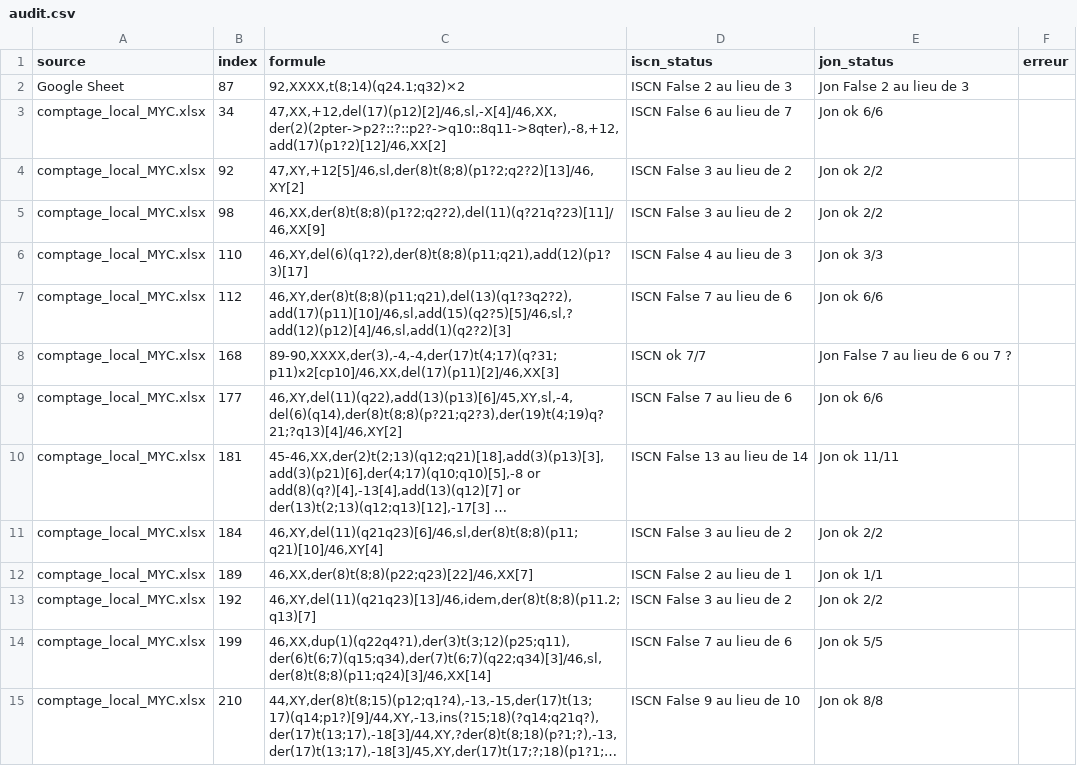
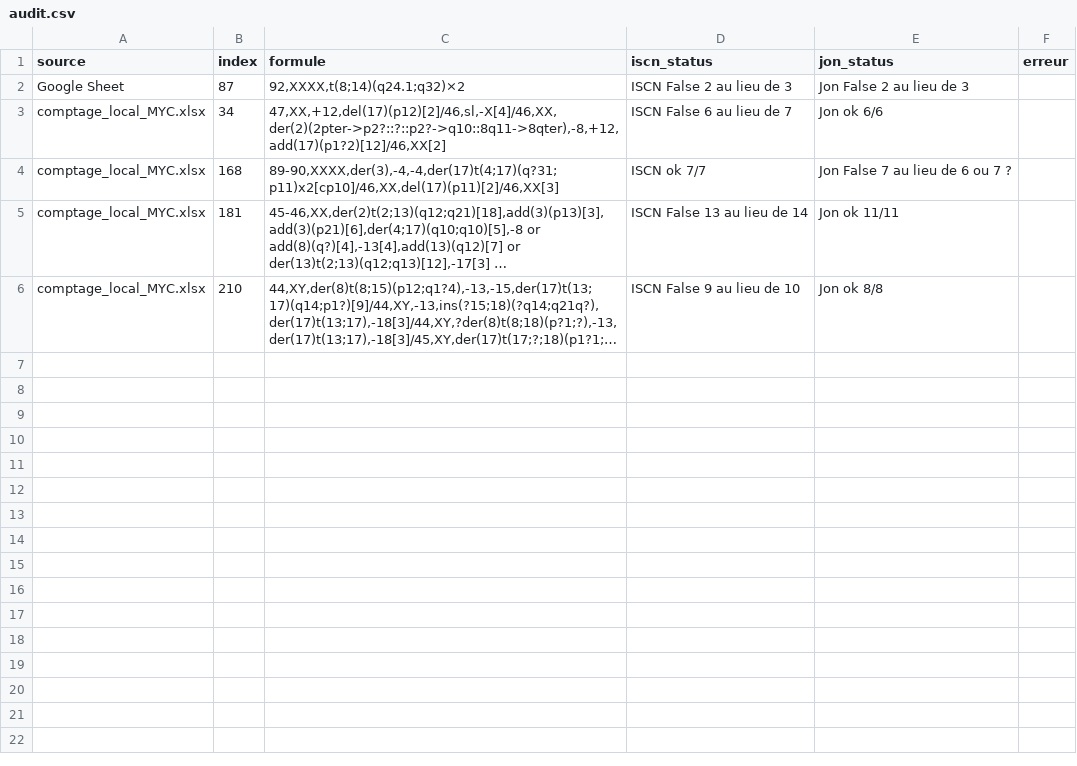
Before and after one commit to MalikMouazer/Caryocount3, a CSV file: audit.csv, drawn as a sheet; long unchanged cells end in …; the diff names each change by its address in the sheet, - before the commit and + after, or states it on an @@ line.

```diff
--- a/audit.csv
+++ b/audit.csv
-row 4: comptage_local_MYC.xlsx | 92 | 47,XY,+12[5]/46,sl,der(8)t(8;8)(p1?2;q2?2)[13]/46,XY[2] | ISCN False 3 au lieu de 2 | Jon ok 2/2
-row 5: comptage_local_MYC.xlsx | 98 | 46,XX,der(8)t(8;8)(p1?2;q2?2),del(11)(q?21q?23)[11]/46,XX[9] | ISCN False 3 au lieu de 2 | Jon ok 2/2
-row 6: comptage_local_MYC.xlsx | 110 | 46,XY,del(6)(q1?2),der(8)t(8;8)(p11;q21),add(12)(p1?3)[17] | ISCN False 4 au lieu de 3 | Jon ok 3/3
-row 7: comptage_local_MYC.xlsx | 112 | 46,XY,der(8)t(8;8)(p11;q21),del(13)(q1?3q2?2),add(17)(p11)[10]/46,sl,add(15)(q2?5)[5]/46,sl,?add(12)(p12)[4]/46,sl,add(1)(q2?2)[3] | ISCN False 7 au lieu de 6 | Jon ok 6/6
-row 9: comptage_local_MYC.xlsx | 177 | 46,XY,del(11)(q22),add(13)(p13)[6]/45,XY,sl,-4,del(6)(q14),der(8)t(8;8)(p?21;q2?3),der(19)t(4;19)q?21;?q13)[4]/46,XY[2] | ISCN False 7 au lieu de 6 | Jon ok 6/6
-row 11: comptage_local_MYC.xlsx | 184 | 46,XY,del(11)(q21q23)[6]/46,sl,der(8)t(8;8)(p11;q21)[10]/46,XY[4] | ISCN False 3 au lieu de 2 | Jon ok 2/2
-row 12: comptage_local_MYC.xlsx | 189 | 46,XX,der(8)t(8;8)(p22;q23)[22]/46,XX[7] | ISCN False 2 au lieu de 1 | Jon ok 1/1
-row 13: comptage_local_MYC.xlsx | 192 | 46,XY,del(11)(q21q23)[13]/46,idem,der(8)t(8;8)(p11.2;q13)[7] | ISCN False 3 au lieu de 2 | Jon ok 2/2
-row 14: comptage_local_MYC.xlsx | 199 | 46,XX,dup(1)(q22q4?1),der(3)t(3;12)(p25;q11),der(6)t(6;7)(q15;q34),der(7)t(6;7)(q22;q34)[3]/46,sl,der(8)t(8;8)(p11;q24)[3]/46,XX[14] | ISCN False 7 au lieu de 6 | Jon ok 5/5
```
Also changed, not shown: 2 other files.
